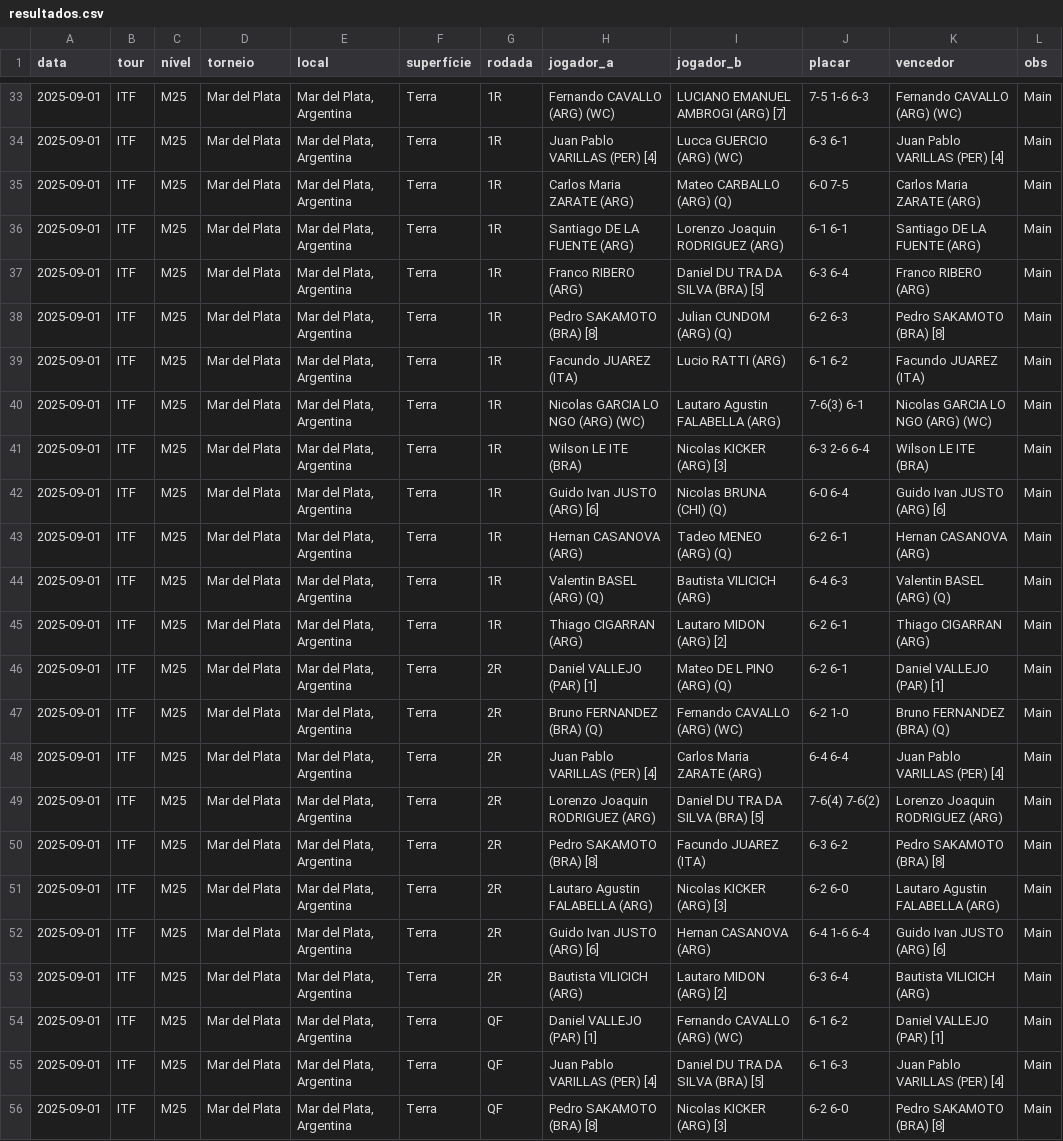
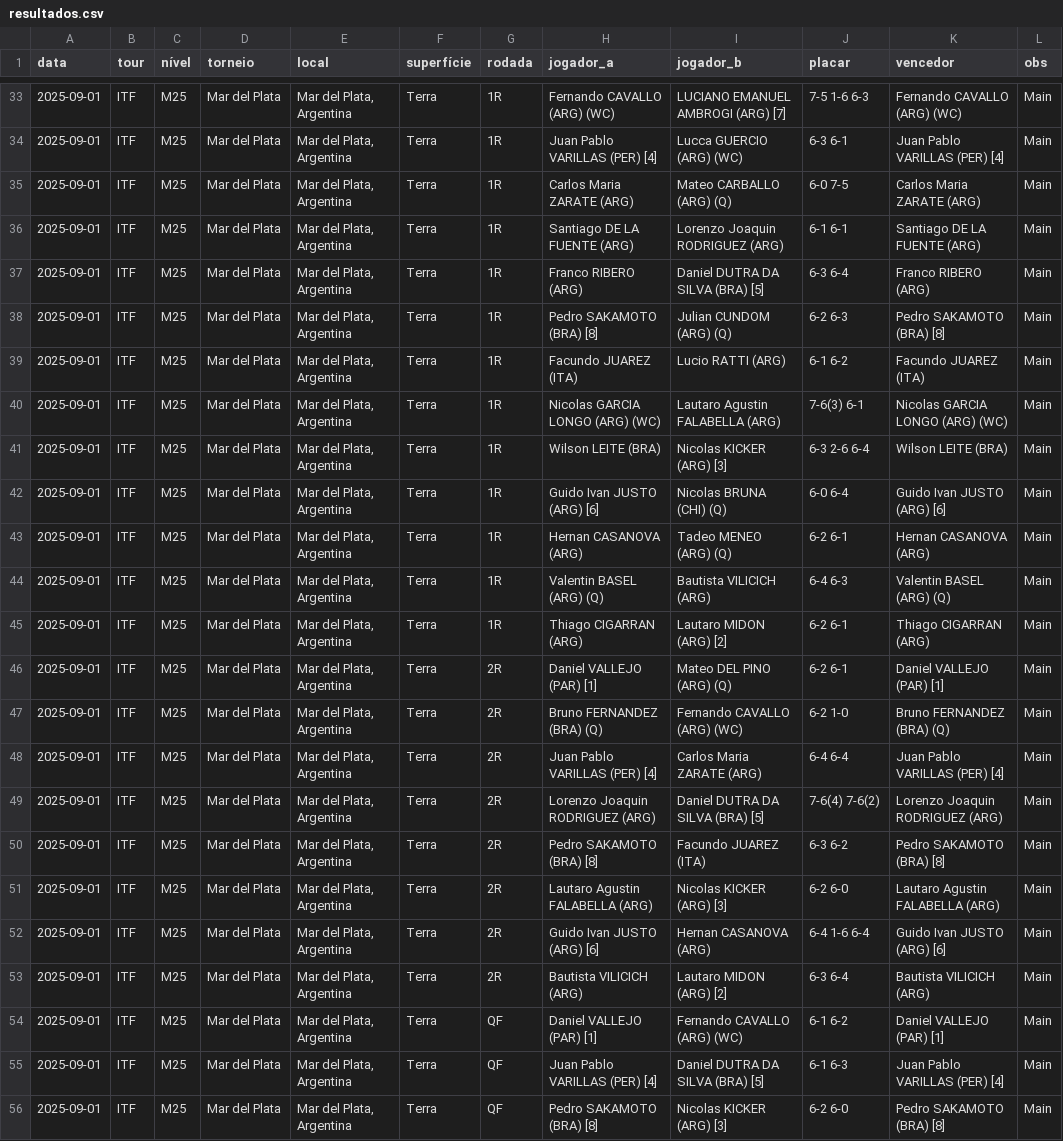
Before and after one commit to ruikoko/Tenis-Resultados, a CSV file: resultados.csv, drawn as a sheet; only a part is shown, gaps mark what is left out; the diff covers the shown part only.

```diff
--- a/resultados.csv
+++ b/resultados.csv
@@ -36,7 +36,7 @@ data,tour,nível,torneio,local,superfície,rodada,jogador_a,jogador_b,placar,ven
 2025-09-01,ITF,M25,Mar del Plata,"Mar del Plata, Argentina",Terra,1R,Santiago DE LA FUENTE (ARG),Lorenzo Joaquin RODRIGUEZ (ARG),6-1 6-1,Santiago DE LA FUENTE (ARG),Main
-2025-09-01,ITF,M25,Mar del Plata,"Mar del Plata, Argentina",Terra,1R,Franco RIBERO (ARG),Daniel DU TRA DA SILVA (BRA) [5],6-3 6-4,Franco RIBERO (ARG),Main
+2025-09-01,ITF,M25,Mar del Plata,"Mar del Plata, Argentina",Terra,1R,Franco RIBERO (ARG),Daniel DUTRA DA SILVA (BRA) [5],6-3 6-4,Franco RIBERO (ARG),Main
 2025-09-01,ITF,M25,Mar del Plata,"Mar del Plata, Argentina",Terra,1R,Pedro SAKAMOTO (BRA) [8],Julian CUNDOM (ARG) (Q),6-2 6-3,Pedro SAKAMOTO (BRA) [8],Main
 2025-09-01,ITF,M25,Mar del Plata,"Mar del Plata, Argentina",Terra,1R,Facundo JUAREZ (ITA),Lucio RATTI (ARG),6-1 6-2,Facundo JUAREZ (ITA),Main
-2025-09-01,ITF,M25,Mar del Plata,"Mar del Plata, Argentina",Terra,1R,Nicolas GARCIA LO NGO (ARG) (WC),Lautaro Agustin FALABELLA (ARG),7-6(3) 6-1,Nicolas GARCIA LO NGO (ARG) (WC),Main
-2025-09-01,ITF,M25,Mar del Plata,"Mar del Plata, Argentina",Terra,1R,Wilson LE ITE (BRA),Nicolas KICKER (ARG) [3],6-3 2-6 6-4,Wilson LE ITE (BRA),Main
+2025-09-01,ITF,M25,Mar del Plata,"Mar del Plata, Argentina",Terra,1R,Nicolas GARCIA LONGO (ARG) (WC),Lautaro Agustin FALABELLA (ARG),7-6(3) 6-1,Nicolas GARCIA LONGO (ARG) (WC),Main
+2025-09-01,ITF,M25,Mar del Plata,"Mar del Plata, Argentina",Terra,1R,Wilson LEITE (BRA),Nicolas KICKER (ARG) [3],6-3 2-6 6-4,Wilson LEITE (BRA),Main
 2025-09-01,ITF,M25,Mar del Plata,"Mar del Plata, Argentina",Terra,1R,Guido Ivan JUSTO (ARG) [6],Nicolas BRUNA (CHI) (Q),6-0 6-4,Guido Ivan JUSTO (ARG) [6],Main
@@ -45,6 +45,6 @@ data,tour,nível,torneio,local,superfície,rodada,jogador_a,jogador_b,placar,ven
 2025-09-01,ITF,M25,Mar del Plata,"Mar del Plata, Argentina",Terra,1R,Thiago CIGARRAN (ARG),Lautaro MIDON (ARG) [2],6-2 6-1,Thiago CIGARRAN (ARG),Main
-2025-09-01,ITF,M25,Mar del Plata,"Mar del Plata, Argentina",Terra,2R,Daniel VALLEJO (PAR) [1],Mateo DE L PINO (ARG) (Q),6-2 6-1,Daniel VALLEJO (PAR) [1],Main
+2025-09-01,ITF,M25,Mar del Plata,"Mar del Plata, Argentina",Terra,2R,Daniel VALLEJO (PAR) [1],Mateo DEL PINO (ARG) (Q),6-2 6-1,Daniel VALLEJO (PAR) [1],Main
 2025-09-01,ITF,M25,Mar del Plata,"Mar del Plata, Argentina",Terra,2R,Bruno FERNANDEZ (BRA) (Q),Fernando CAVALLO (ARG) (WC),6-2 1-0,Bruno FERNANDEZ (BRA) (Q),Main
 2025-09-01,ITF,M25,Mar del Plata,"Mar del Plata, Argentina",Terra,2R,Juan Pablo VARILLAS (PER) [4],Carlos Maria ZARATE (ARG),6-4 6-4,Juan Pablo VARILLAS (PER) [4],Main
-2025-09-01,ITF,M25,Mar del Plata,"Mar del Plata, Argentina",Terra,2R,Lorenzo Joaquin RODRIGUEZ (ARG),Daniel DU TRA DA SILVA (BRA) [5],7-6(4) 7-6(2),Lorenzo Joaquin RODRIGUEZ (ARG),Main
+2025-09-01,ITF,M25,Mar del Plata,"Mar del Plata, Argentina",Terra,2R,Lorenzo Joaquin RODRIGUEZ (ARG),Daniel DUTRA DA SILVA (BRA) [5],7-6(4) 7-6(2),Lorenzo Joaquin RODRIGUEZ (ARG),Main
 2025-09-01,ITF,M25,Mar del Plata,"Mar del Plata, Argentina",Terra,2R,Pedro SAKAMOTO (BRA) [8],Facundo JUAREZ (ITA),6-3 6-2,Pedro SAKAMOTO (BRA) [8],Main
@@ -54,3 +54,3 @@ data,tour,nível,torneio,local,superfície,rodada,jogador_a,jogador_b,placar,ven
 2025-09-01,ITF,M25,Mar del Plata,"Mar del Plata, Argentina",Terra,QF,Daniel VALLEJO (PAR) [1],Fernando CAVALLO (ARG) (WC),6-1 6-2,Daniel VALLEJO (PAR) [1],Main
-2025-09-01,ITF,M25,Mar del Plata,"Mar del Plata, Argentina",Terra,QF,Juan Pablo VARILLAS (PER) [4],Daniel DU TRA DA SILVA (BRA) [5],6-1 6-3,Juan Pablo VARILLAS (PER) [4],Main
+2025-09-01,ITF,M25,Mar del Plata,"Mar del Plata, Argentina",Terra,QF,Juan Pablo VARILLAS (PER) [4],Daniel DUTRA DA SILVA (BRA) [5],6-1 6-3,Juan Pablo VARILLAS (PER) [4],Main
 2025-09-01,ITF,M25,Mar del Plata,"Mar del Plata, Argentina",Terra,QF,Pedro SAKAMOTO (BRA) [8],Nicolas KICKER (ARG) [3],6-2 6-0,Pedro SAKAMOTO (BRA) [8],Main
```
Also changed, not shown: 12 edited cells elsewhere in this file, 1 other file.
